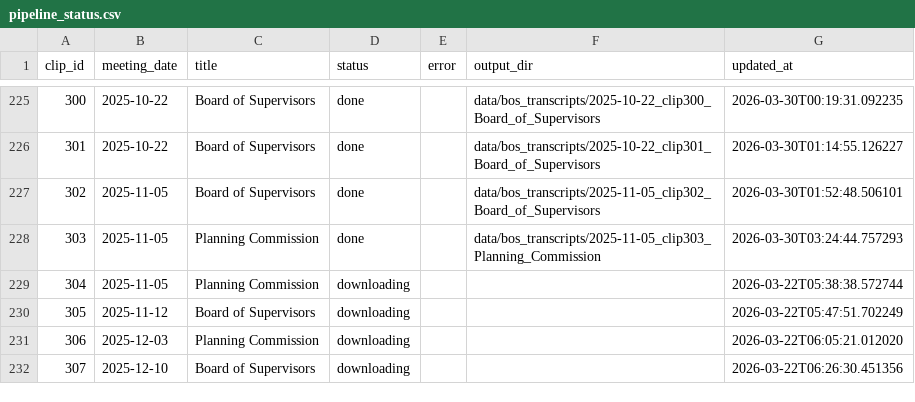
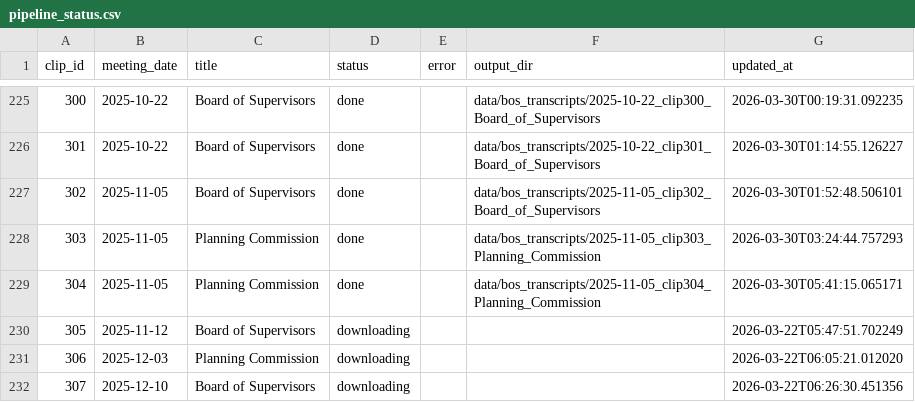
Before and after one commit to EthnTuttle/fredco-audit, a CSV file: data/bos_transcripts/pipeline_status.csv, drawn as a sheet; only a part is shown, gaps mark what is left out; the diff names each change by its address in the sheet, - before the commit and + after, or states it on an @@ line.

Commit message:
Add BoS transcript: 2025-11-05 clip304 Planning Commission

```diff
--- a/data/bos_transcripts/pipeline_status.csv
+++ b/data/bos_transcripts/pipeline_status.csv
-D229 (status): downloading
+D229 (status): done
-F229 (output_dir): (empty)
+F229 (output_dir): data/bos_transcripts/2025-11-05_clip304_Planning_Commission
-G229 (updated_at): 2026-03-22T05:38:38.572744
+G229 (updated_at): 2026-03-30T05:41:15.065171
```
Also changed, not shown: 3 other files.
